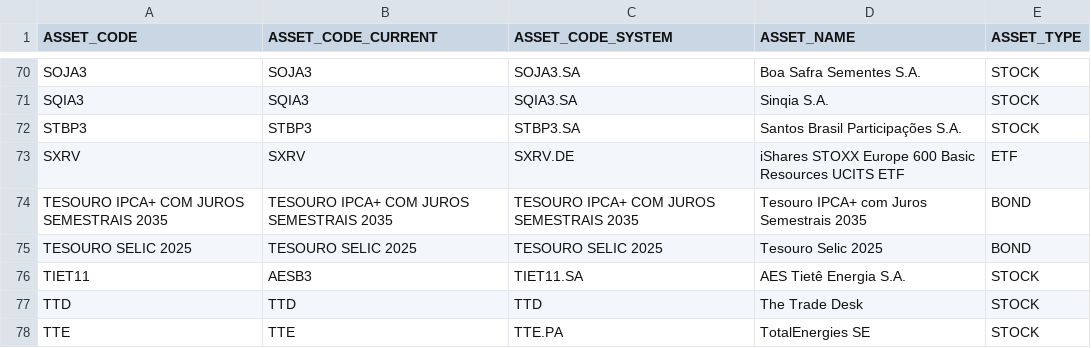
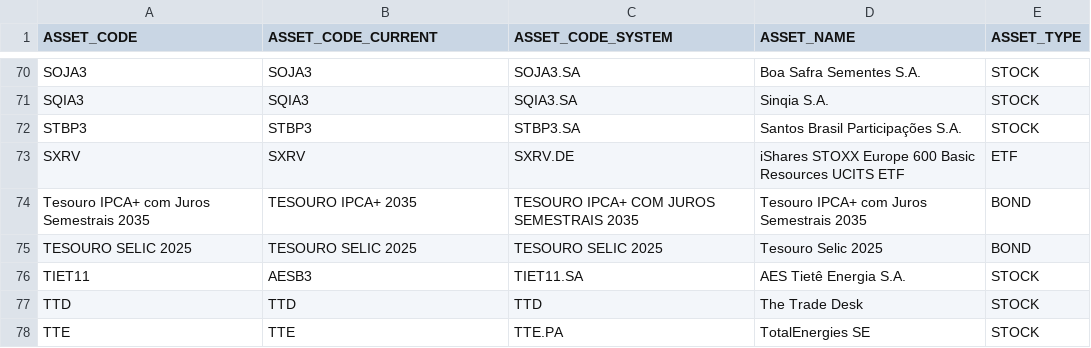
Before and after one commit to BrunoPadilhaa/dbt_investments_project, a CSV file: seeds/raw_asset_seed.csv, drawn as a sheet; only a part is shown, gaps mark what is left out.

```diff
--- a/seeds/raw_asset_seed.csv
+++ b/seeds/raw_asset_seed.csv
@@ -73,3 +73,3 @@ STBP3,STBP3,STBP3.SA,Santos Brasil Participações S.A.,STOCK
 SXRV,SXRV,SXRV.DE,iShares STOXX Europe 600 Basic Resources UCITS ETF,ETF
-TESOURO IPCA+ COM JUROS SEMESTRAIS 2035,TESOURO IPCA+ COM JUROS SEMESTRAIS 2035,TESOURO IPCA+ COM JUROS SEMESTRAIS 2035,Tesouro IPCA+ com Juros Semestrais 2035,BOND
+Tesouro IPCA+ com Juros Semestrais 2035,TESOURO IPCA+ 2035,TESOURO IPCA+ COM JUROS SEMESTRAIS 2035,Tesouro IPCA+ com Juros Semestrais 2035,BOND
 TESOURO SELIC 2025,TESOURO SELIC 2025,TESOURO SELIC 2025,Tesouro Selic 2025,BOND
```
Also changed, not shown: seeds/corporate_action_adjustments_seed.csv, seeds/map_transaction_type_source_seed.csv, 2 other files.
